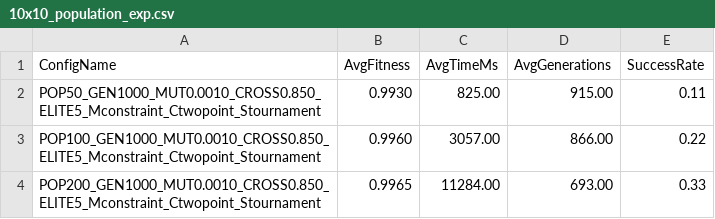
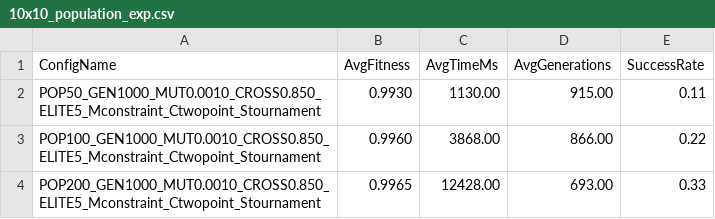
Before and after one commit to PhilippePur/59AI-Puzzle_Mozaic, a CSV file: mosaic/experiment_results/10x10/10x10_population_exp.csv, drawn as a sheet.

Commit message:
experiment 15x15

```diff
--- a/mosaic/experiment_results/10x10/10x10_population_exp.csv
+++ b/mosaic/experiment_results/10x10/10x10_population_exp.csv
@@ -1,4 +1,4 @@
 ConfigName,AvgFitness,AvgTimeMs,AvgGenerations,SuccessRate
-POP50_GEN1000_MUT0.0010_CROSS0.850_ELITE5_Mconstraint_Ctwopoint_Stournament,0.9930,825.00,915.00,0.11
-POP100_GEN1000_MUT0.0010_CROSS0.850_ELITE5_Mconstraint_Ctwopoint_Stournament,0.9960,3057.00,866.00,0.22
-POP200_GEN1000_MUT0.0010_CROSS0.850_ELITE5_Mconstraint_Ctwopoint_Stournament,0.9965,11284.00,693.00,0.33
+POP50_GEN1000_MUT0.0010_CROSS0.850_ELITE5_Mconstraint_Ctwopoint_Stournament,0.9930,1130.00,915.00,0.11
+POP100_GEN1000_MUT0.0010_CROSS0.850_ELITE5_Mconstraint_Ctwopoint_Stournament,0.9960,3868.00,866.00,0.22
+POP200_GEN1000_MUT0.0010_CROSS0.850_ELITE5_Mconstraint_Ctwopoint_Stournament,0.9965,12428.00,693.00,0.33
```
Also changed, not shown: 44 other files.
